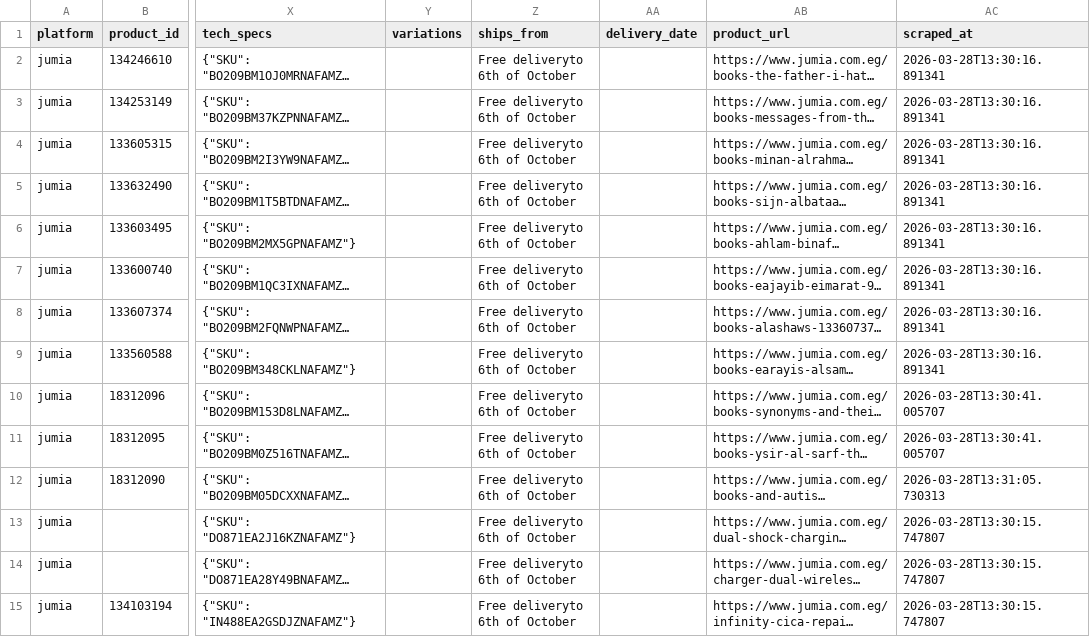
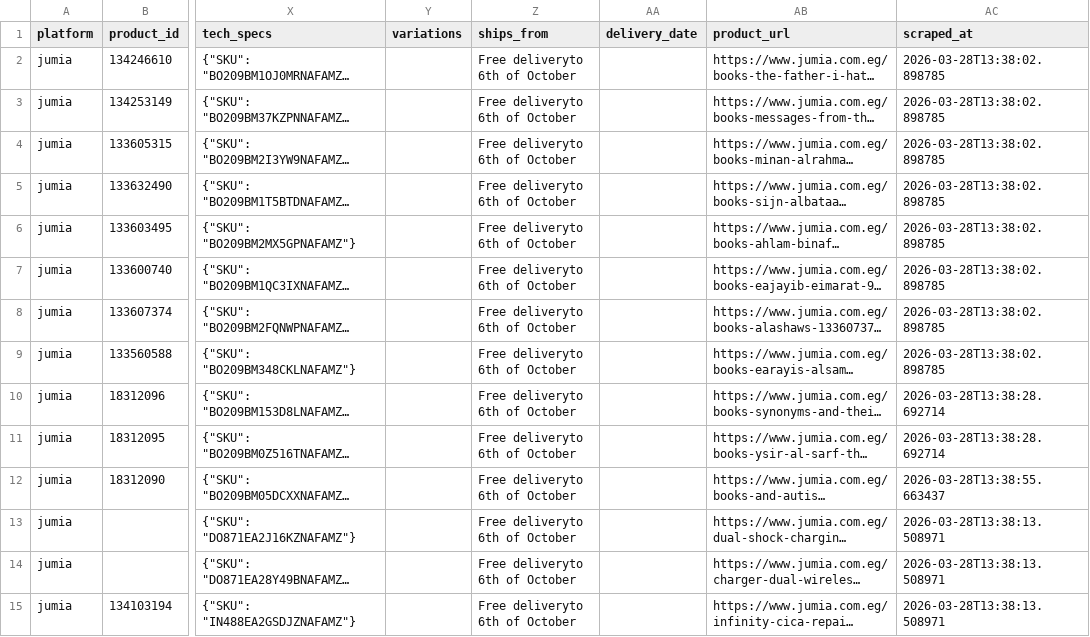
Before and after one commit to khaledali45947-dev/scraped-products-master, a CSV file: data/account5/jumia_products.csv, drawn as a sheet; only a part is shown, gaps mark what is left out; long unchanged cells end in …; the diff covers the shown part only; the diff names each change by its address in the sheet, - before the commit and + after, or states it on an @@ line.

Commit message:
Update jumia from account5 - 2026-03-28

```diff
--- a/data/account5/jumia_products.csv
+++ b/data/account5/jumia_products.csv
-AC2:AC9 (scraped_at): 2026-03-28T13:30:16.891341
+AC2:AC9 (scraped_at): 2026-03-28T13:38:02.898785
-AC10:AC11 (scraped_at): 2026-03-28T13:30:41.005707
+AC10:AC11 (scraped_at): 2026-03-28T13:38:28.692714
-AC12 (scraped_at): 2026-03-28T13:31:05.730313
+AC12 (scraped_at): 2026-03-28T13:38:55.663437
-AC13:AC15 (scraped_at): 2026-03-28T13:30:15.747807
+AC13:AC15 (scraped_at): 2026-03-28T13:38:13.508971
```
Also changed, not shown: 112 edited cells elsewhere in this file.
